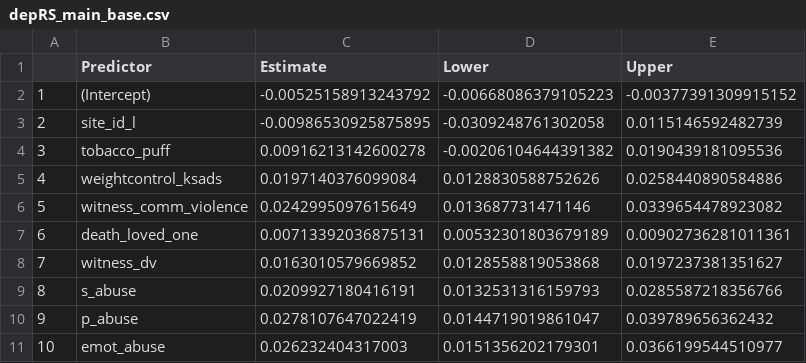
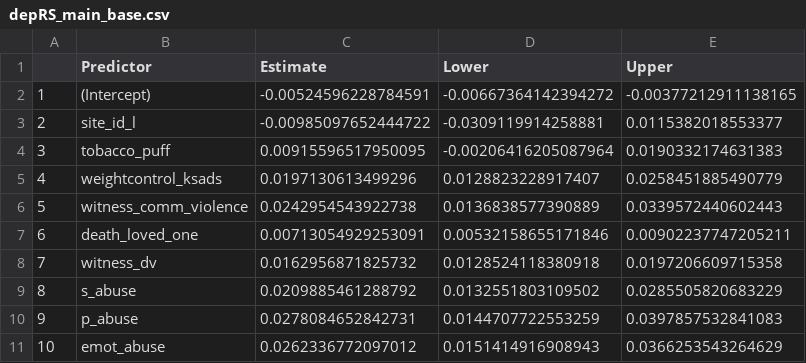
Before and after one commit to EileenYXu/envRS, a CSV file: ANALYSIS/OUT/depRS_main_base.csv, drawn as a sheet; only a part is shown; the diff covers the shown part only; the diff names each change by its address in the sheet, - before the commit and + after, or states it on an @@ line.

```diff
--- a/ANALYSIS/OUT/depRS_main_base.csv
+++ b/ANALYSIS/OUT/depRS_main_base.csv
-C2 (Estimate): -0.00525158913243792
+C2 (Estimate): -0.00524596228784591
-D2 (Lower): -0.00668086379105223
+D2 (Lower): -0.00667364142394272
-E2 (Upper): -0.00377391309915152
+E2 (Upper): -0.00377212911138165
-C3 (Estimate): -0.00986530925875895
+C3 (Estimate): -0.00985097652444722
-D3 (Lower): -0.0309248761302058
+D3 (Lower): -0.0309119914258881
-E3 (Upper): 0.0115146592482739
+E3 (Upper): 0.0115382018553377
-C4 (Estimate): 0.00916213142600278
+C4 (Estimate): 0.00915596517950095
-D4 (Lower): -0.00206104644391382
+D4 (Lower): -0.00206416205087964
-E4 (Upper): 0.0190439181095536
+E4 (Upper): 0.0190332174631383
-C5 (Estimate): 0.0197140376099084
+C5 (Estimate): 0.0197130613499296
-D5 (Lower): 0.0128830588752626
+D5 (Lower): 0.0128823228917407
-E5 (Upper): 0.0258440890584886
+E5 (Upper): 0.0258451885490779
-C6 (Estimate): 0.0242995097615649
+C6 (Estimate): 0.0242954543922738
-D6 (Lower): 0.013687731471146
+D6 (Lower): 0.0136838577390889
-E6 (Upper): 0.0339654478923082
+E6 (Upper): 0.0339572440602443
-C7 (Estimate): 0.00713392036875131
+C7 (Estimate): 0.00713054929253091
-D7 (Lower): 0.00532301803679189
+D7 (Lower): 0.00532158655171846
-E7 (Upper): 0.00902736281011361
+E7 (Upper): 0.00902237747205211
-C8 (Estimate): 0.0163010579669852
+C8 (Estimate): 0.0162956871825732
-D8 (Lower): 0.0128558819053868
+D8 (Lower): 0.0128524118380918
-E8 (Upper): 0.0197237381351627
+E8 (Upper): 0.0197206609715358
-C9 (Estimate): 0.0209927180416191
+C9 (Estimate): 0.0209885461288792
-D9 (Lower): 0.0132531316159793
+D9 (Lower): 0.0132551803109502
-E9 (Upper): 0.0285587218356766
+E9 (Upper): 0.0285505820683229
-C10 (Estimate): 0.0278107647022419
+C10 (Estimate): 0.0278084652842731
-D10 (Lower): 0.0144719019861047
+D10 (Lower): 0.0144707722553259
-E10 (Upper): 0.039789656362432
+E10 (Upper): 0.0397857532841083
-C11 (Estimate): 0.026232404317003
+C11 (Estimate): 0.0262336772097012
-D11 (Lower): 0.0151356202179301
+D11 (Lower): 0.0151414916908943
-E11 (Upper): 0.0366199544510977
+E11 (Upper): 0.0366253543264629
```
Also changed, not shown: 1 added row, 46 edited cells and row numbers in column A elsewhere in this file, ANALYSIS/OUT/intRS_base.csv, 4 other files.
